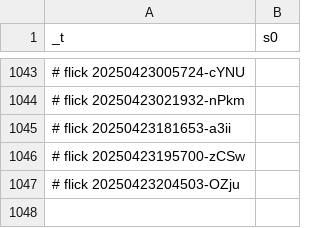
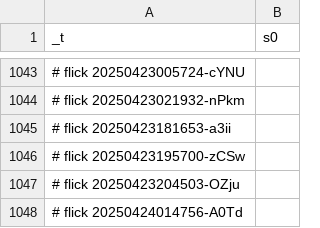
Before and after one commit to abikesa/manhattan, a CSV file: kitabo/ensi/nis/App/assets/csv/s0_1.csv, drawn as a sheet; only a part is shown, gaps mark what is left out.

Commit message:
kitabo/ensi/nis/App/assets/csv/s0_1.csv

```diff
--- a/kitabo/ensi/nis/App/assets/csv/s0_1.csv
+++ b/kitabo/ensi/nis/App/assets/csv/s0_1.csv
@@ -1047 +1047,2 @@ _t,s0
 # flick 20250423204503-OZju
+# flick 20250424014756-A0Td
```
